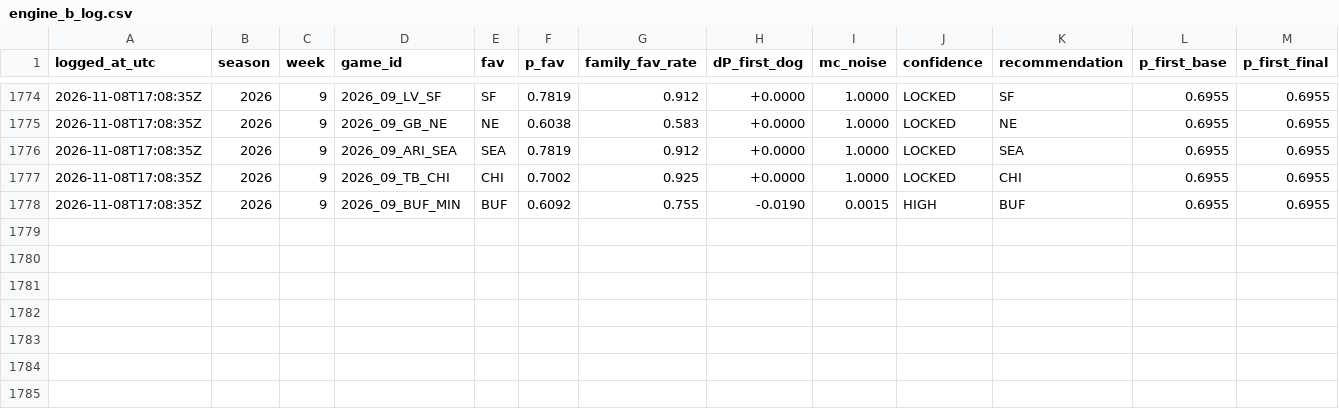
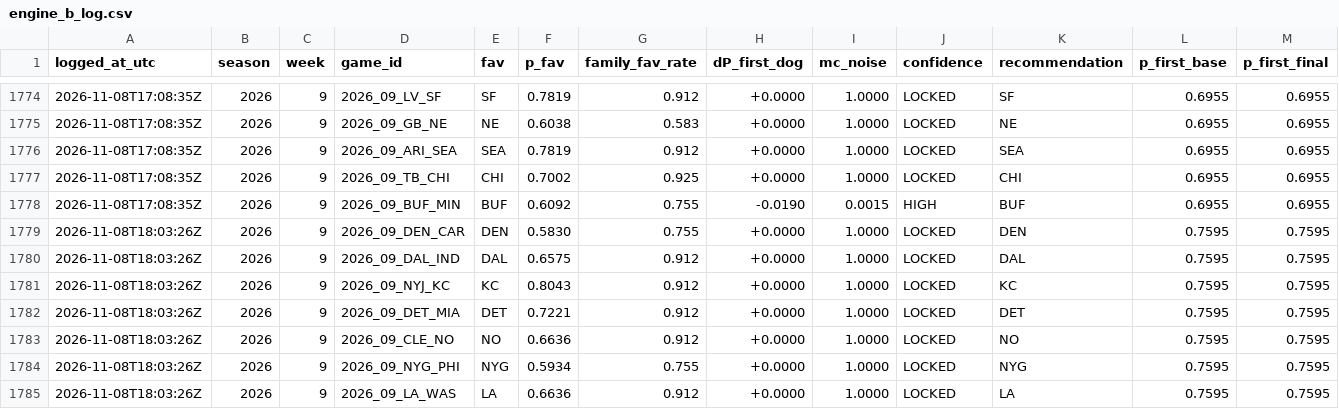
Before and after one commit to taipan0319-byte/brauns-pickem, a CSV file: engine_b_log.csv, drawn as a sheet; only a part is shown, gaps mark what is left out; rows hold the shown columns only; the diff covers the shown part only; the diff names each change by its address in the sheet, - before the commit and + after, or states it on an @@ line.

```diff
--- a/engine_b_log.csv
+++ b/engine_b_log.csv
+row 1779: 2026-11-08T18:03:26Z | 2026 | 9 | 2026_09_DEN_CAR | DEN | 0.5830 | 0.755 | +0.0000 | 1.0000 | LOCKED | DEN | 0.7595 | 0.7595
+row 1780: 2026-11-08T18:03:26Z | 2026 | 9 | 2026_09_DAL_IND | DAL | 0.6575 | 0.912 | +0.0000 | 1.0000 | LOCKED | DAL | 0.7595 | 0.7595
+row 1781: 2026-11-08T18:03:26Z | 2026 | 9 | 2026_09_NYJ_KC | KC | 0.8043 | 0.912 | +0.0000 | 1.0000 | LOCKED | KC | 0.7595 | 0.7595
+row 1782: 2026-11-08T18:03:26Z | 2026 | 9 | 2026_09_DET_MIA | DET | 0.7221 | 0.912 | +0.0000 | 1.0000 | LOCKED | DET | 0.7595 | 0.7595
+row 1783: 2026-11-08T18:03:26Z | 2026 | 9 | 2026_09_CLE_NO | NO | 0.6636 | 0.912 | +0.0000 | 1.0000 | LOCKED | NO | 0.7595 | 0.7595
+row 1784: 2026-11-08T18:03:26Z | 2026 | 9 | 2026_09_NYG_PHI | NYG | 0.5934 | 0.755 | +0.0000 | 1.0000 | LOCKED | NYG | 0.7595 | 0.7595
+row 1785: 2026-11-08T18:03:26Z | 2026 | 9 | 2026_09_LA_WAS | LA | 0.6636 | 0.912 | +0.0000 | 1.0000 | LOCKED | LA | 0.7595 | 0.7595
```
Also changed, not shown: 6 added rows elsewhere in this file, predictions_log.csv, 2 other files.
